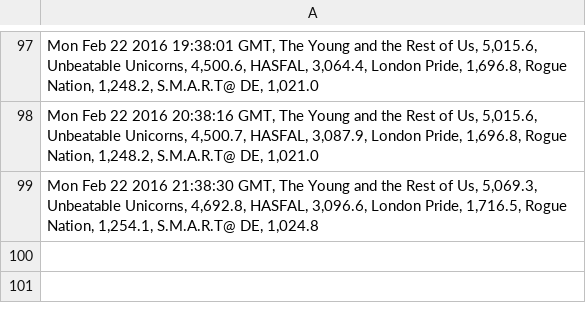
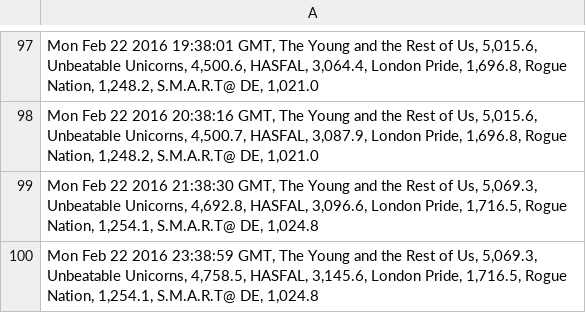
Before and after one commit to brettrowley/brettrowley.github.io, a CSV file: sandbox/wellable/rm-wellable-data.csv, drawn as a sheet; only a part is shown, gaps mark what is left out; the diff names each change by its address in the sheet, - before the commit and + after, or states it on an @@ line.

Commit message:
Manually push data

```diff
--- a/sandbox/wellable/rm-wellable-data.csv
+++ b/sandbox/wellable/rm-wellable-data.csv
+row 100: Mon Feb 22 2016 23:38:59 GMT, The Young and the Rest of Us, 5,069.3, Unbeatable Unicorns, 4,758.5, HASFAL, 3,145.6, London Pride, 1,716.5, Rogue Nation, 1,254.1, S.M.A.R.T@ DE, 1,024.8
```
Also changed, not shown: 2 other files.
